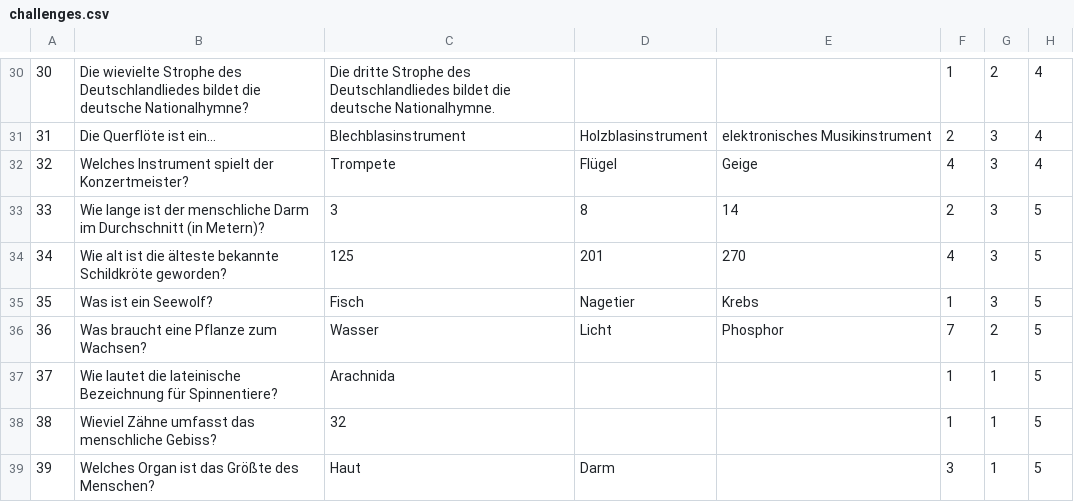
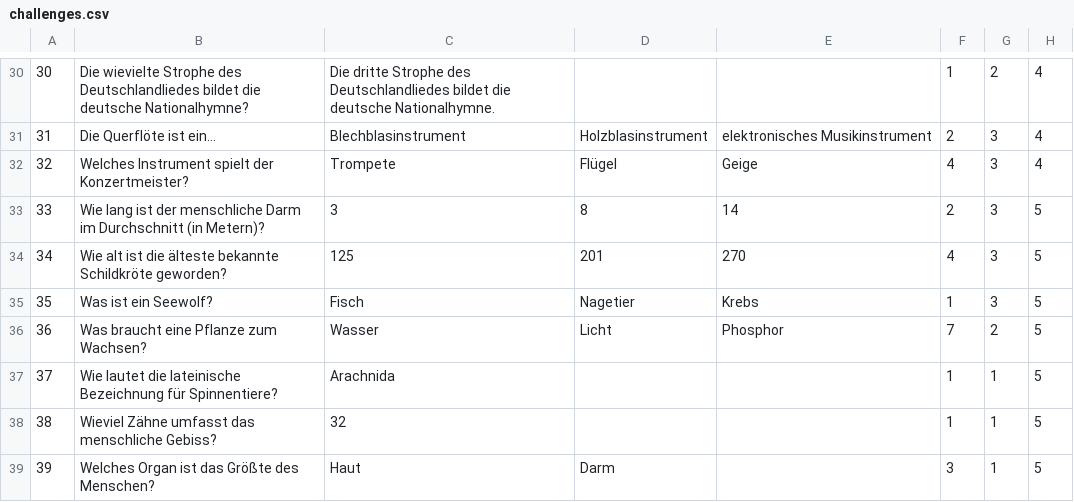
Before and after one commit to klepek42/icls, a CSV file: app/src/main/assets/challenges.csv, drawn as a sheet; only a part is shown, gaps mark what is left out.

```diff
--- a/app/src/main/assets/challenges.csv
+++ b/app/src/main/assets/challenges.csv
@@ -32,3 +32,3 @@
 32;Welches Instrument spielt der Konzertmeister?;Trompete;Flügel;Geige;4;3;4
-33;Wie lange ist der menschliche Darm im Durchschnitt (in Metern)?;3;8;14;2;3;5
+33;Wie lang ist der menschliche Darm im Durchschnitt (in Metern)?;3;8;14;2;3;5
 34;Wie alt ist die älteste bekannte Schildkröte geworden?;125;201;270;4;3;5
```
Also changed, not shown: 3 other files.
